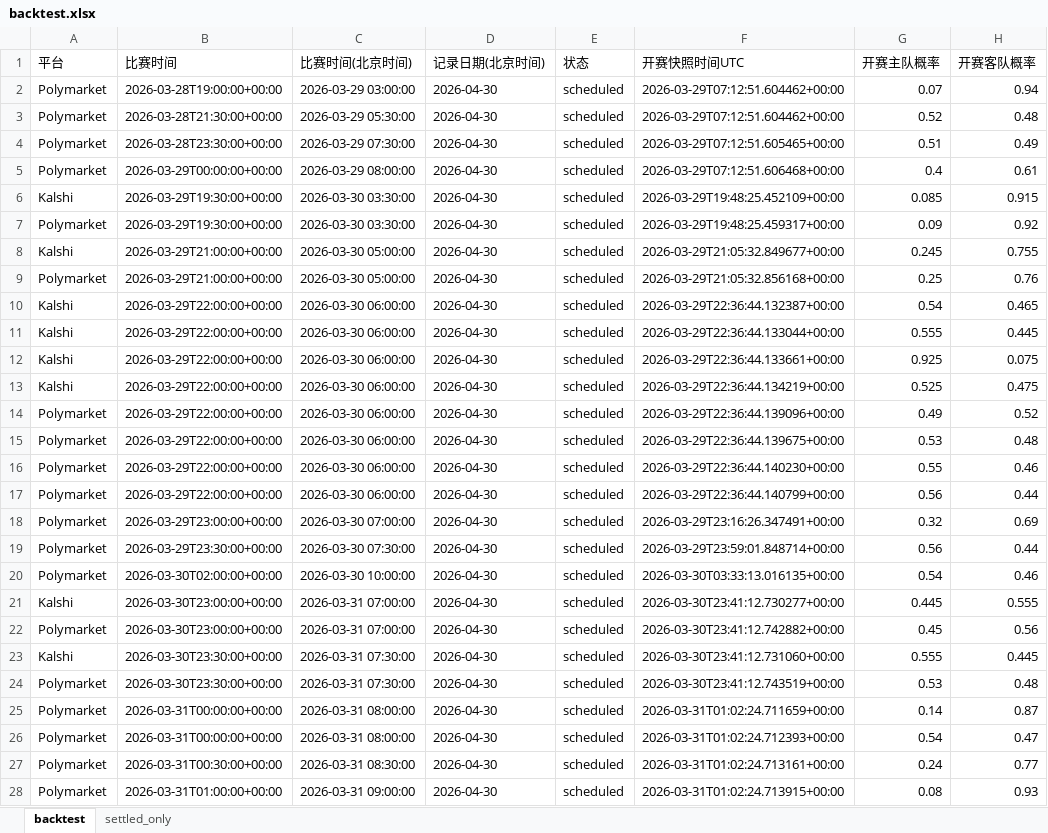
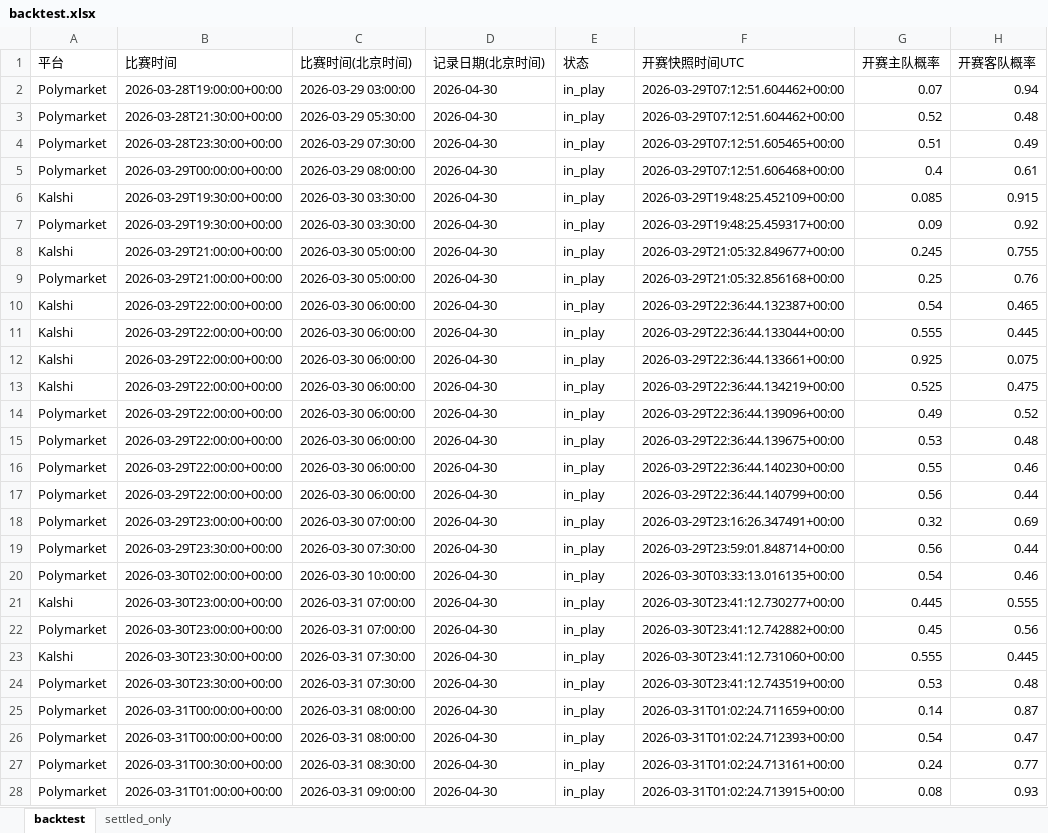
Before and after one commit to Stevensu7/nba-market-study, an Excel workbook: backtest.xlsx, sheet backtest, drawn as a sheet; only a part is shown; values as stored, in another font and other column widths than the file's, no borders; the diff covers the shown part only; the diff names each change by its address in the sheet, - before the commit and + after, or states it on an @@ line.

```diff
--- a/backtest.xlsx (sheet backtest)
+++ b/backtest.xlsx (sheet backtest)
-E2:E28 (状态): scheduled
+E2:E28 (状态): in_play
```
Also changed, not shown: 142 edited cells elsewhere in this sheet, sheet settled_only, 3 other files.
